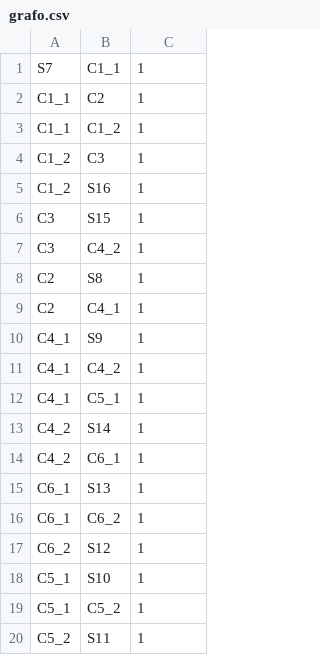
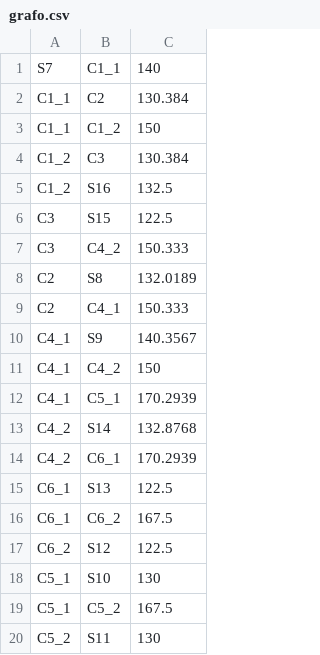
Before and after one commit to monteiro141/projetoIA2021-2022, a CSV file: backup/grafo.csv, drawn as a sheet.

```diff
--- a/backup/grafo.csv
+++ b/backup/grafo.csv
@@ -1,20 +1,20 @@
-S7,C1_1,1
-C1_1,C2,1
-C1_1,C1_2,1
-C1_2,C3,1
-C1_2,S16,1
-C3,S15,1
-C3,C4_2,1
-C2,S8,1
-C2,C4_1,1
-C4_1,S9,1
-C4_1,C4_2,1
-C4_1,C5_1,1
-C4_2,S14,1
-C4_2,C6_1,1
-C6_1,S13,1
-C6_1,C6_2,1
-C6_2,S12,1
-C5_1,S10,1
-C5_1,C5_2,1
-C5_2,S11,1
+S7,C1_1,140
+C1_1,C2,130.384
+C1_1,C1_2,150
+C1_2,C3,130.384
+C1_2,S16,132.5
+C3,S15,122.5
+C3,C4_2,150.333
+C2,S8,132.0189
+C2,C4_1,150.333
+C4_1,S9,140.3567
+C4_1,C4_2,150
+C4_1,C5_1,170.2939
+C4_2,S14,132.8768
+C4_2,C6_1,170.2939
+C6_1,S13,122.5
+C6_1,C6_2,167.5
+C6_2,S12,122.5
+C5_1,S10,130
+C5_1,C5_2,167.5
+C5_2,S11,130
```
Also changed, not shown: backup/dictLoja.csv, 5 other files.
